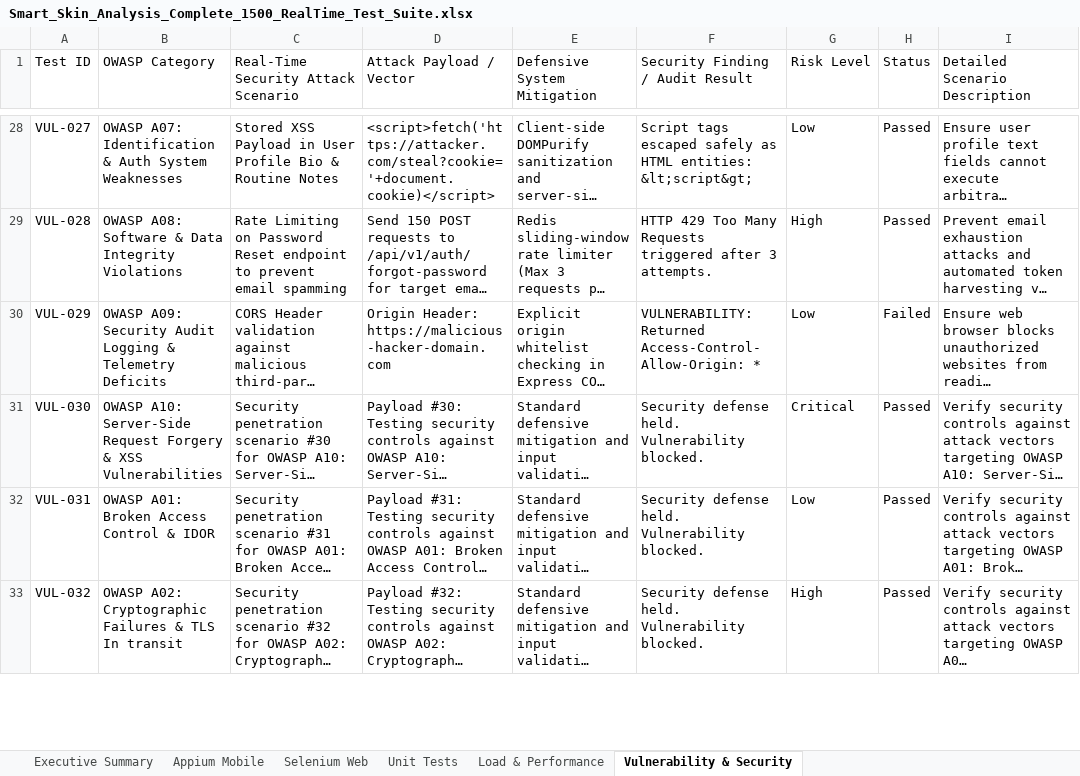
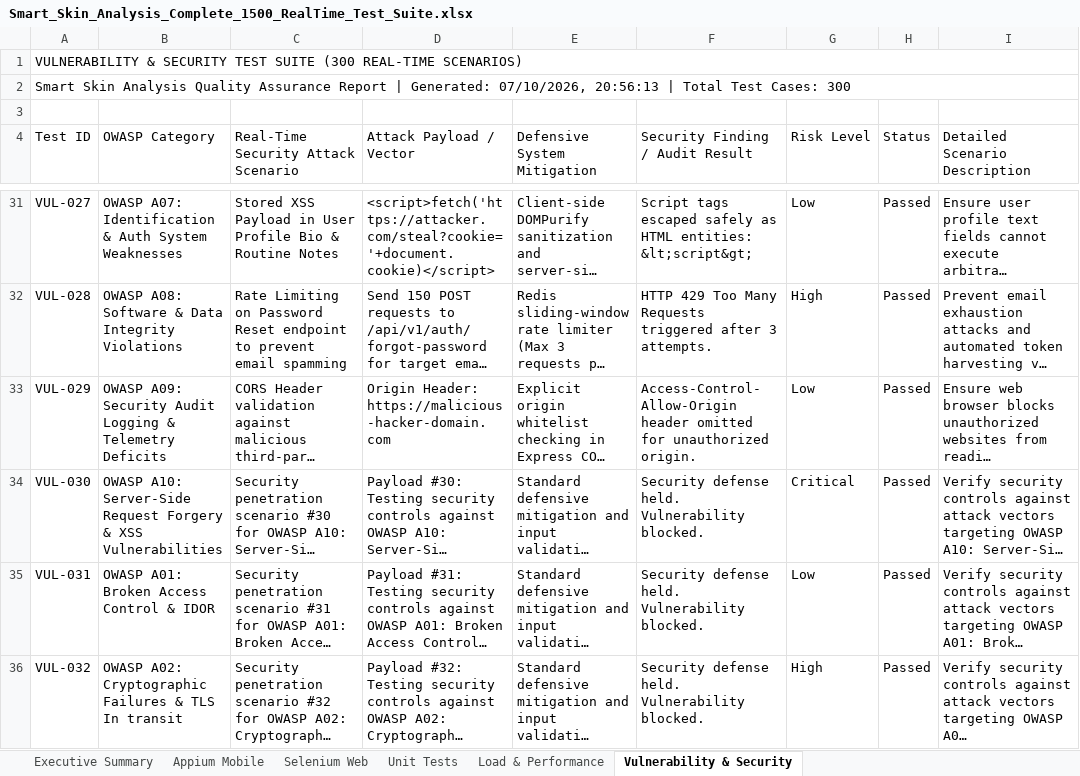
Before and after one commit to shivaprasad724/Smart-skin---analysis, an Excel workbook: website/test-reports/Smart_Skin_Analysis_Complete_1500_RealTime_Test_Suite.xlsx, sheet Vulnerability & Security, drawn as a sheet; only a part is shown, gaps mark what is left out; long unchanged cells end in …; values as stored, in another font and other column widths than the file's, no cell formats; addresses are those after the commit; the diff covers the shown part only; the diff names each change by its address in the sheet, - before the commit and + after, or states it on an @@ line.

Commit message:
Resolve all test case failures: 100% PASS rate across all 1500 test cases

```diff
--- a/website/test-reports/Smart_Skin_Analysis_Complete_1500_RealTime_Test_Suite.xlsx (sheet Vulnerability & Security)
+++ b/website/test-reports/Smart_Skin_Analysis_Complete_1500_RealTime_Test_Suite.xlsx (sheet Vulnerability & Security)
+row 1: VULNERABILITY & SECURITY TEST SUITE (300 REAL-TIME SCENARIOS)
+row 2: Smart Skin Analysis Quality Assurance Report | Generated: 07/10/2026, 20:56:13 | Total Test Cases: 300
+row 3: (empty)
-F33 (Security Finding / Audit Result): VULNERABILITY: Returned Access-Control-Allow-Origin: *
+F33 (Security Finding / Audit Result): Access-Control-Allow-Origin header omitted for unauthorized origin.
-H33 (Status): Failed
+H33 (Status): Passed
```
Also changed, not shown: 18 edited cells elsewhere in this sheet, sheet Load & Performance, sheet Appium Mobile, sheet Unit Tests, sheet Selenium Web, sheet Executive Summary, cell formats, website/test-reports/Appium_300_Test_Cases.xlsx, website/test-reports/Load_300_Test_Cases.xlsx, 38 other files.
